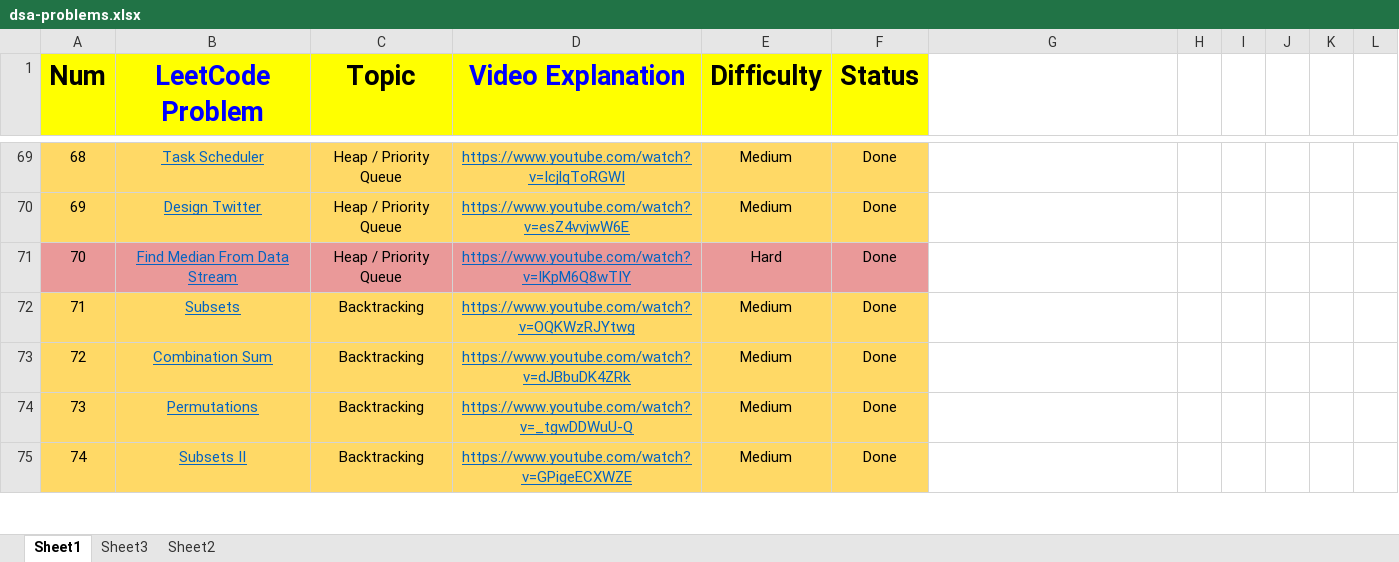
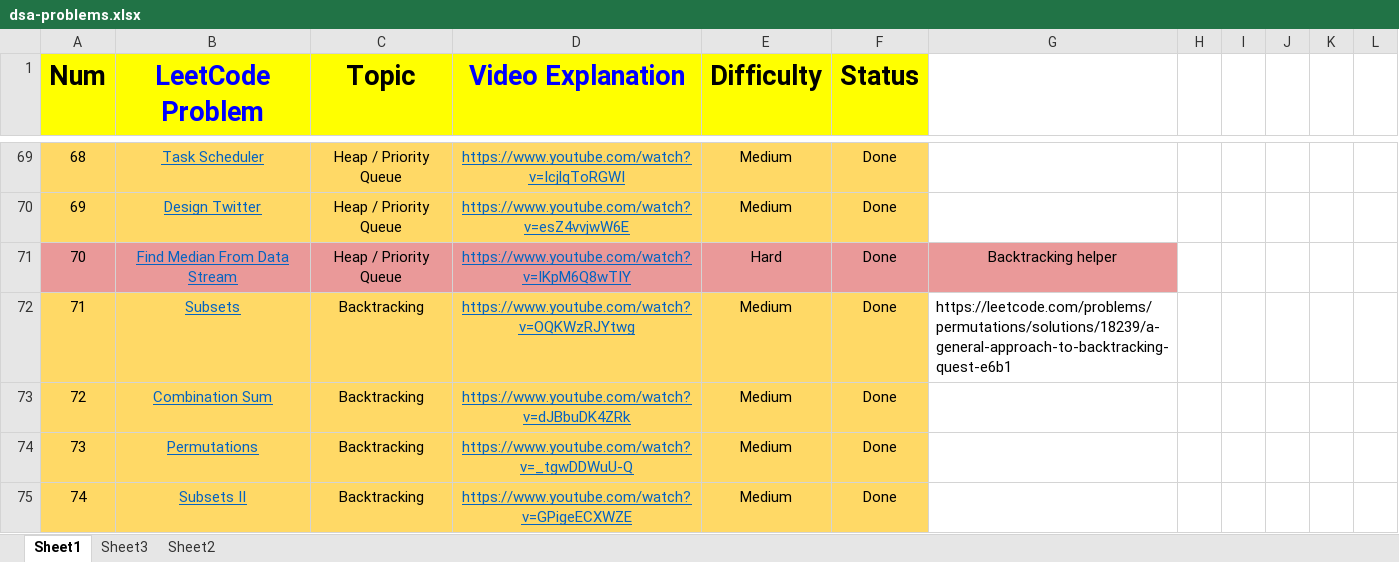
Before and after one commit to NeoShubh/dsa-journey, an Excel workbook: dsa-doc/dsa-problems.xlsx, sheet Sheet1, drawn as a sheet; only a part is shown, gaps mark what is left out; values as stored, in another font and other column widths than the file's, no borders; the diff covers the shown part only; the diff names each change by its address in the sheet, - before the commit and + after, or states it on an @@ line.

```diff
--- a/dsa-doc/dsa-problems.xlsx (sheet Sheet1)
+++ b/dsa-doc/dsa-problems.xlsx (sheet Sheet1)
-G71: (empty)
+G71: Backtracking helper
-G71 fill: none
+G71 fill: #EA9999
-G72: (empty)
+G72: https://leetcode.com/problems/permutations/solutions/18239/a-general-approach-to-backtracking-quest-e6b1
```
Also changed, not shown: 17 edited cells elsewhere in this sheet, 7 other files.
